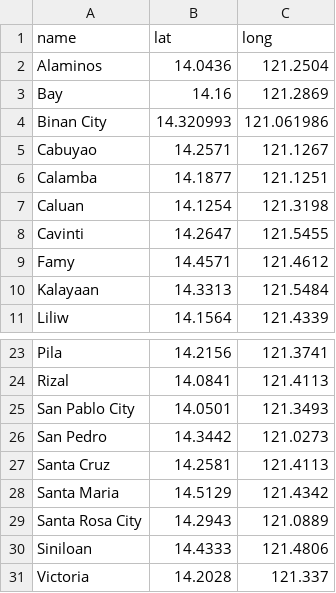
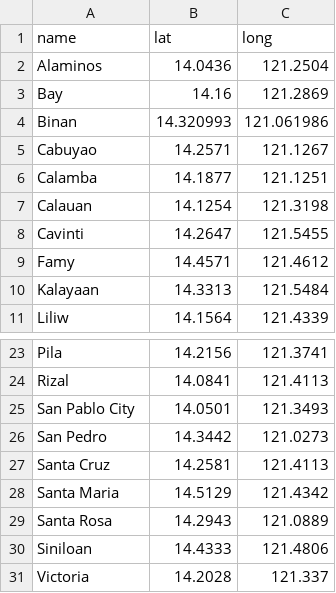
Before and after one commit to jesbarreras/lagunasentimentsystem, a CSV file: SentimentWebapp/lagunaloc/lagunamap.csv, drawn as a sheet; only a part is shown, gaps mark what is left out.

Commit message:
Update lagunamap.csv

```diff
--- a/SentimentWebapp/lagunaloc/lagunamap.csv
+++ b/SentimentWebapp/lagunaloc/lagunamap.csv
@@ -3,6 +3,6 @@ Alaminos,14.0436,121.2504
 Bay,14.16,121.2869
-Binan City,14.320993,121.061986
+Binan,14.320993,121.061986
 Cabuyao,14.2571,121.1267
 Calamba,14.1877,121.1251
-Caluan,14.1254,121.3198
+Calauan,14.1254,121.3198
 Cavinti,14.2647,121.5455
@@ -28,3 +28,3 @@ Santa Cruz,14.2581,121.4113
 Santa Maria,14.5129,121.4342
-Santa Rosa City,14.2943,121.0889
+Santa Rosa,14.2943,121.0889
 Siniloan,14.4333,121.4806
```
